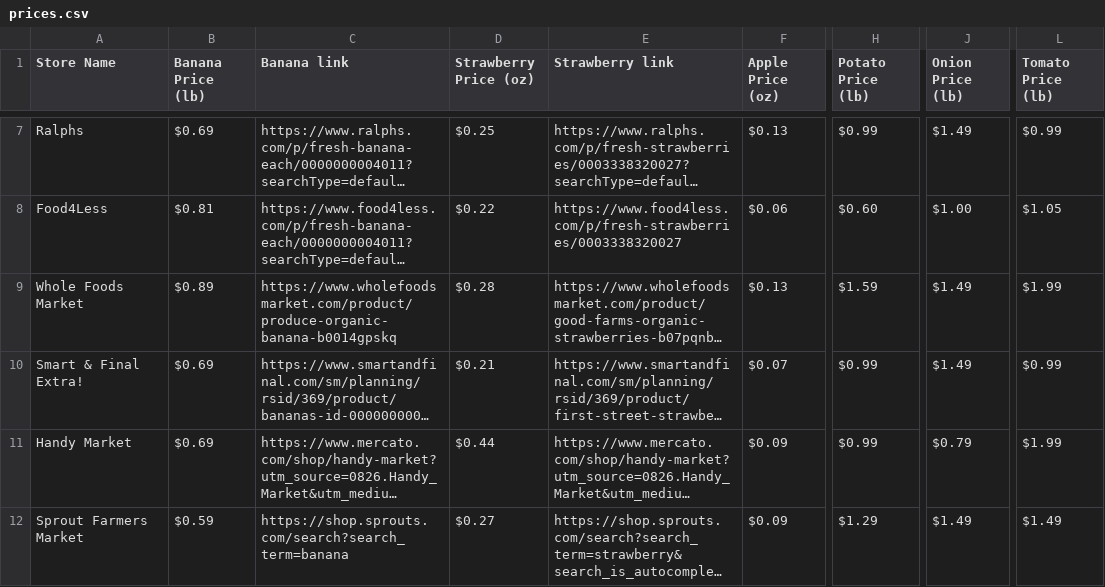
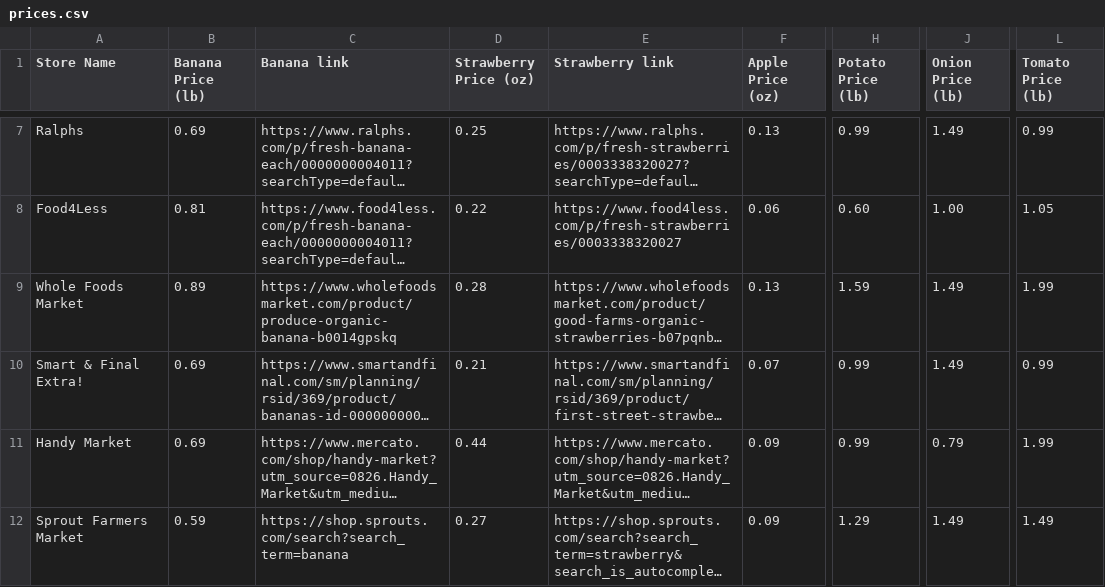
Before and after one commit to NourishmentNetwork/NourishmentNetwork.github.io, a CSV file: prices.csv, drawn as a sheet; only a part is shown, gaps mark what is left out; long unchanged cells end in …; the diff covers the shown part only; the diff names each change by its address in the sheet, - before the commit and + after, or states it on an @@ line.

```diff
--- a/prices.csv
+++ b/prices.csv
-B7 (Banana Price (lb)): $0.69
+B7 (Banana Price (lb)): 0.69
-D7 (Strawberry Price (oz)): $0.25
+D7 (Strawberry Price (oz)): 0.25
-F7 (Apple Price (oz)): $0.13
+F7 (Apple Price (oz)): 0.13
-H7 (Potato Price (lb)): $0.99
+H7 (Potato Price (lb)): 0.99
-J7 (Onion Price (lb)): $1.49
+J7 (Onion Price (lb)): 1.49
-L7 (Tomato Price (lb)): $0.99
+L7 (Tomato Price (lb)): 0.99
-B8 (Banana Price (lb)): $0.81
+B8 (Banana Price (lb)): 0.81
-D8 (Strawberry Price (oz)): $0.22
+D8 (Strawberry Price (oz)): 0.22
-F8 (Apple Price (oz)): $0.06
+F8 (Apple Price (oz)): 0.06
-H8 (Potato Price (lb)): $0.60
+H8 (Potato Price (lb)): 0.60
-J8 (Onion Price (lb)): $1.00
+J8 (Onion Price (lb)): 1.00
-L8 (Tomato Price (lb)): $1.05
+L8 (Tomato Price (lb)): 1.05
-B9 (Banana Price (lb)): $0.89
+B9 (Banana Price (lb)): 0.89
-D9 (Strawberry Price (oz)): $0.28
+D9 (Strawberry Price (oz)): 0.28
-F9 (Apple Price (oz)): $0.13
+F9 (Apple Price (oz)): 0.13
-H9 (Potato Price (lb)): $1.59
+H9 (Potato Price (lb)): 1.59
-J9:J10 (Onion Price (lb)): $1.49
+J9:J10 (Onion Price (lb)): 1.49
-L9 (Tomato Price (lb)): $1.99
+L9 (Tomato Price (lb)): 1.99
-B10:B11 (Banana Price (lb)): $0.69
+B10:B11 (Banana Price (lb)): 0.69
-D10 (Strawberry Price (oz)): $0.21
+D10 (Strawberry Price (oz)): 0.21
-F10 (Apple Price (oz)): $0.07
+F10 (Apple Price (oz)): 0.07
-H10:H11 (Potato Price (lb)): $0.99
+H10:H11 (Potato Price (lb)): 0.99
-L10 (Tomato Price (lb)): $0.99
+L10 (Tomato Price (lb)): 0.99
-D11 (Strawberry Price (oz)): $0.44
+D11 (Strawberry Price (oz)): 0.44
-F11:F12 (Apple Price (oz)): $0.09
+F11:F12 (Apple Price (oz)): 0.09
-J11 (Onion Price (lb)): $0.79
+J11 (Onion Price (lb)): 0.79
-L11 (Tomato Price (lb)): $1.99
+L11 (Tomato Price (lb)): 1.99
-B12 (Banana Price (lb)): $0.59
+B12 (Banana Price (lb)): 0.59
-D12 (Strawberry Price (oz)): $0.27
+D12 (Strawberry Price (oz)): 0.27
-H12 (Potato Price (lb)): $1.29
+H12 (Potato Price (lb)): 1.29
-J12 (Onion Price (lb)): $1.49
+J12 (Onion Price (lb)): 1.49
-L12 (Tomato Price (lb)): $1.49
+L12 (Tomato Price (lb)): 1.49
```
Also changed, not shown: 36 edited cells elsewhere in this file, 4 other files.
